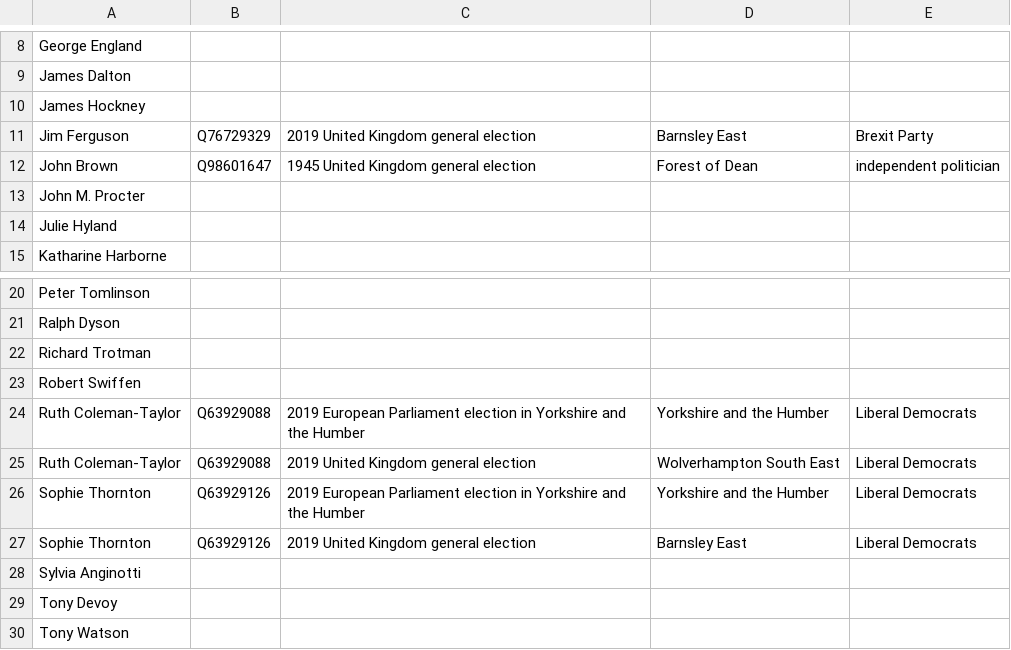
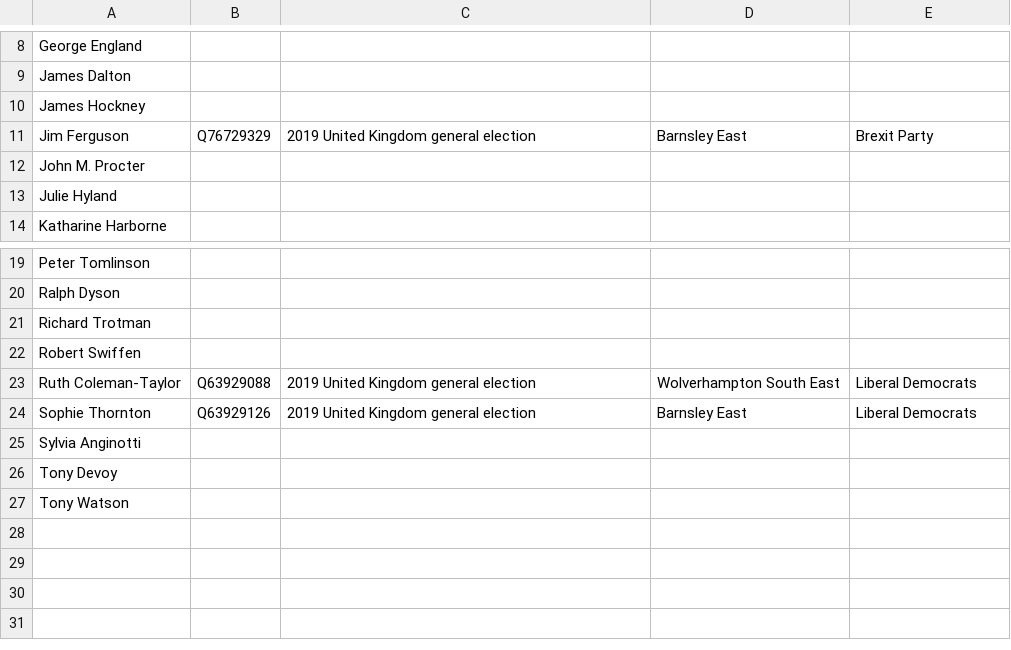
Before and after one commit to tmtmtmtm/barnsley-east-elections-wikipedia, a CSV file: candidates.csv, drawn as a sheet; only a part is shown, gaps mark what is left out.

Commit message:
Remove unwanted reconciliations

```diff
--- a/candidates.csv
+++ b/candidates.csv
@@ -11,3 +11,2 @@
 "Jim Ferguson","Q76729329","2019 United Kingdom general election","Barnsley East","Brexit Party"
-"John Brown","Q98601647","1945 United Kingdom general election","Forest of Dean","independent politician"
 "John M. Procter",,,,
@@ -23,5 +22,3 @@
 "Robert Swiffen",,,,
-"Ruth Coleman-Taylor","Q63929088","2019 European Parliament election in Yorkshire and the Humber","Yorkshire and the Humber","Liberal Democrats"
 "Ruth Coleman-Taylor","Q63929088","2019 United Kingdom general election","Wolverhampton South East","Liberal Democrats"
-"Sophie Thornton","Q63929126","2019 European Parliament election in Yorkshire and the Humber","Yorkshire and the Humber","Liberal Democrats"
 "Sophie Thornton","Q63929126","2019 United Kingdom general election","Barnsley East","Liberal Democrats"
```
